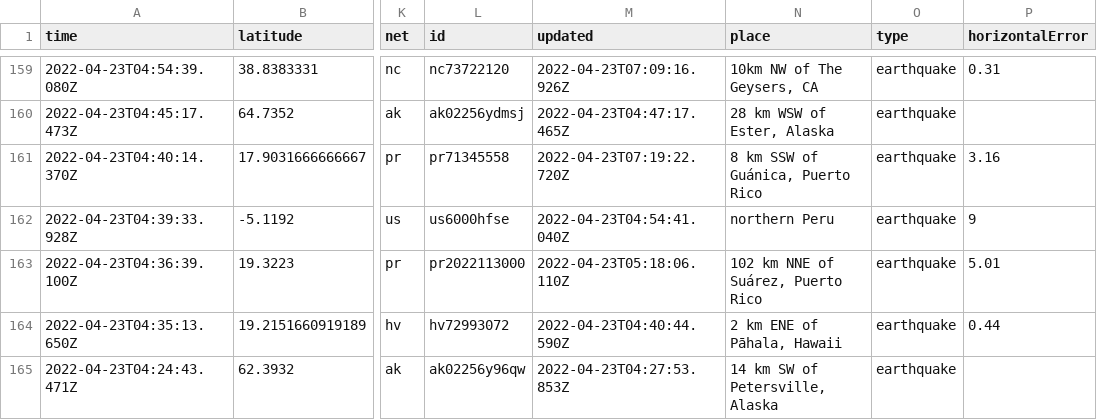
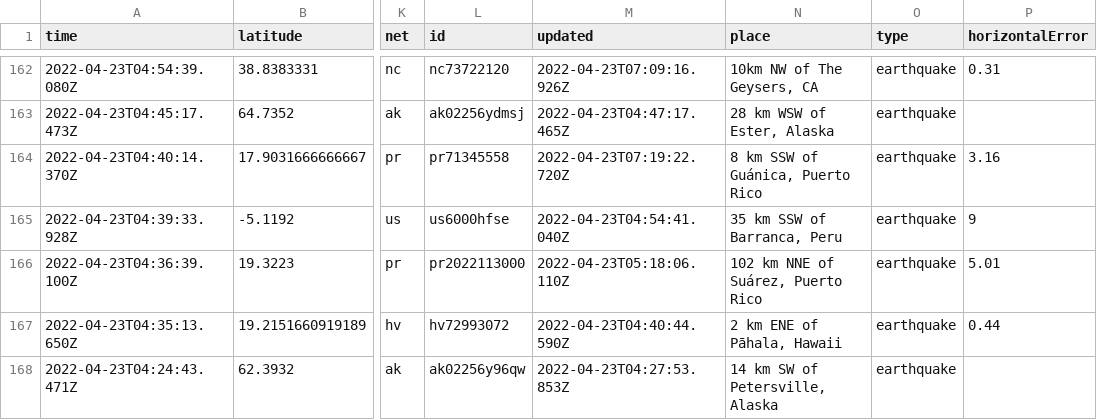
Before and after one commit to awallender/nicar22-github-actions, a CSV file: usgs_current.csv, drawn as a sheet; only a part is shown, gaps mark what is left out; addresses are those after the commit; the diff covers the shown part only; the diff names each change by its address in the sheet, - before the commit and + after, or states it on an @@ line.

```diff
--- a/usgs_current.csv
+++ b/usgs_current.csv
-N165 (place): northern Peru
+N165 (place): 35 km SSW of Barranca, Peru
```
Also changed, not shown: 4 added rows, 1 removed row and 9 edited cells elsewhere in this file, 1 other file.
